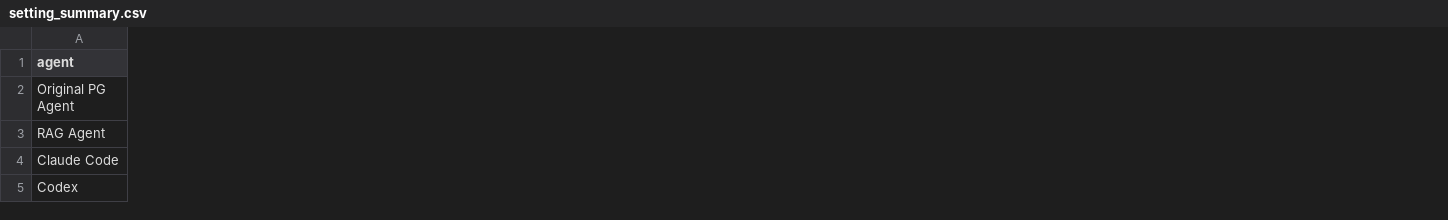
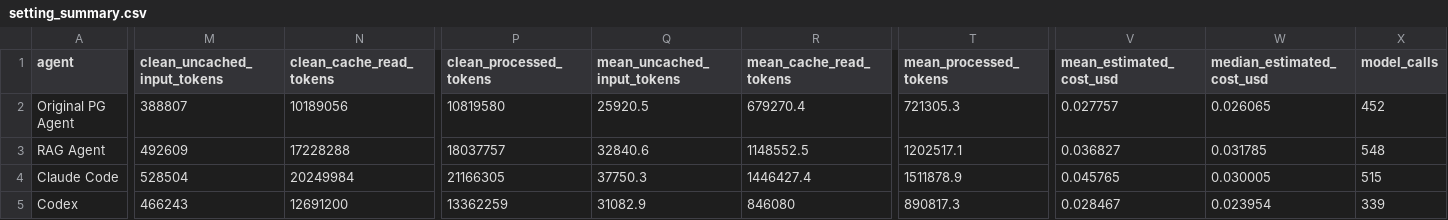
Before and after one commit to Prism-Shadow/rag-bench-essential, a CSV file: results/setting_summary.csv, drawn as a sheet; only a part is shown, gaps mark what is left out; the diff covers the shown part only; the diff names each change by its address in the sheet, - before the commit and + after, or states it on an @@ line.

```diff
--- a/results/setting_summary.csv
+++ b/results/setting_summary.csv
+column M (clean_uncached_input_tokens), rows 2-5: 388807 | 492609 | 528504 | 466243
+column N (clean_cache_read_tokens), rows 2-5: 10189056 | 17228288 | 20249984 | 12691200
+column P (clean_processed_tokens), rows 2-5: 10819580 | 18037757 | 21166305 | 13362259
+column Q (mean_uncached_input_tokens), rows 2-5: 25920.5 | 32840.6 | 37750.3 | 31082.9
+column R (mean_cache_read_tokens), rows 2-5: 679270.4 | 1148552.5 | 1446427.4 | 846080
+column T (mean_processed_tokens), rows 2-5: 721305.3 | 1202517.1 | 1511878.9 | 890817.3
+column V (mean_estimated_cost_usd), rows 2-5: 0.027757 | 0.036827 | 0.045765 | 0.028467
+column W (median_estimated_cost_usd), rows 2-5: 0.026065 | 0.031785 | 0.030005 | 0.023954
+column X (model_calls), rows 2-5: 452 | 548 | 515 | 339
```
Also changed, not shown: 1 added column elsewhere in this file, results/trace_metrics.csv, 6 other files.
